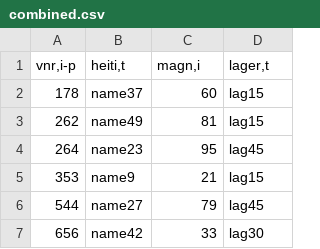
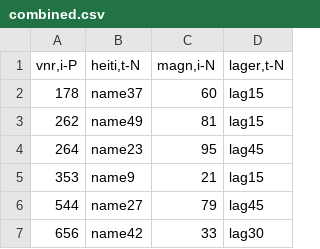
Before and after one commit to Lord-Hellgrim/EZDB, a CSV file: test_files/combined.csv, drawn as a sheet; only a part is shown.

```diff
--- a/test_files/combined.csv
+++ b/test_files/combined.csv
@@ -1,2 +1,2 @@
-vnr,i-p;heiti,t;magn,i;lager,t
+vnr,i-P;heiti,t-N;magn,i-N;lager,t-N
 178;name37;60;lag15
```
Also changed, not shown: test_files/large.csv, test_files/test_csv_from_google_sheets2_unsorted.csv, 8 other files.
